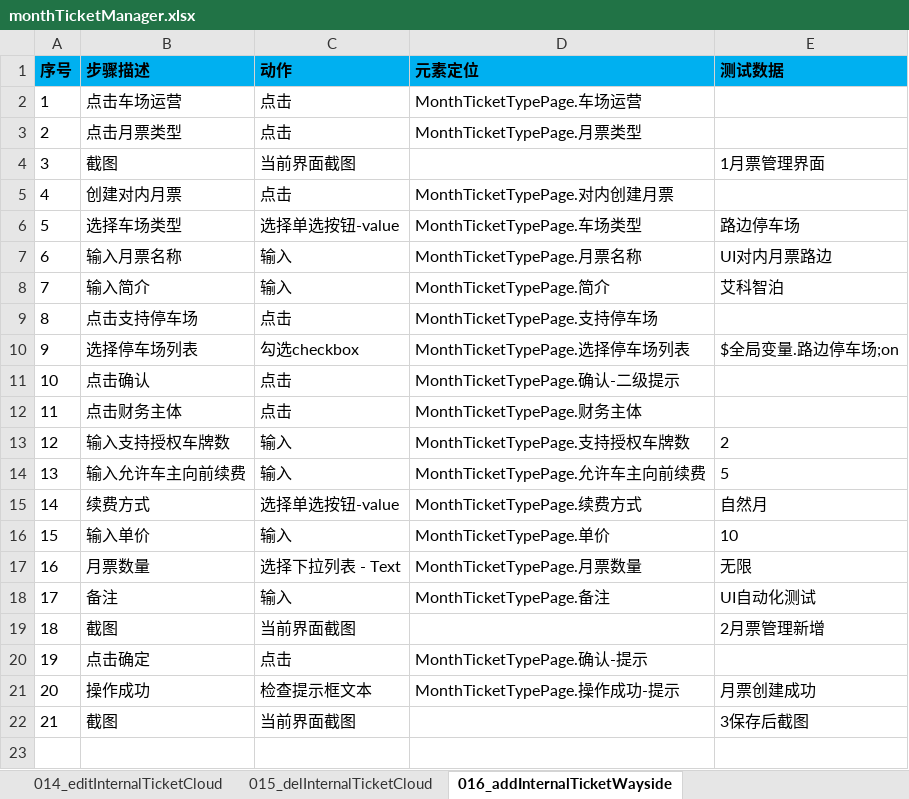
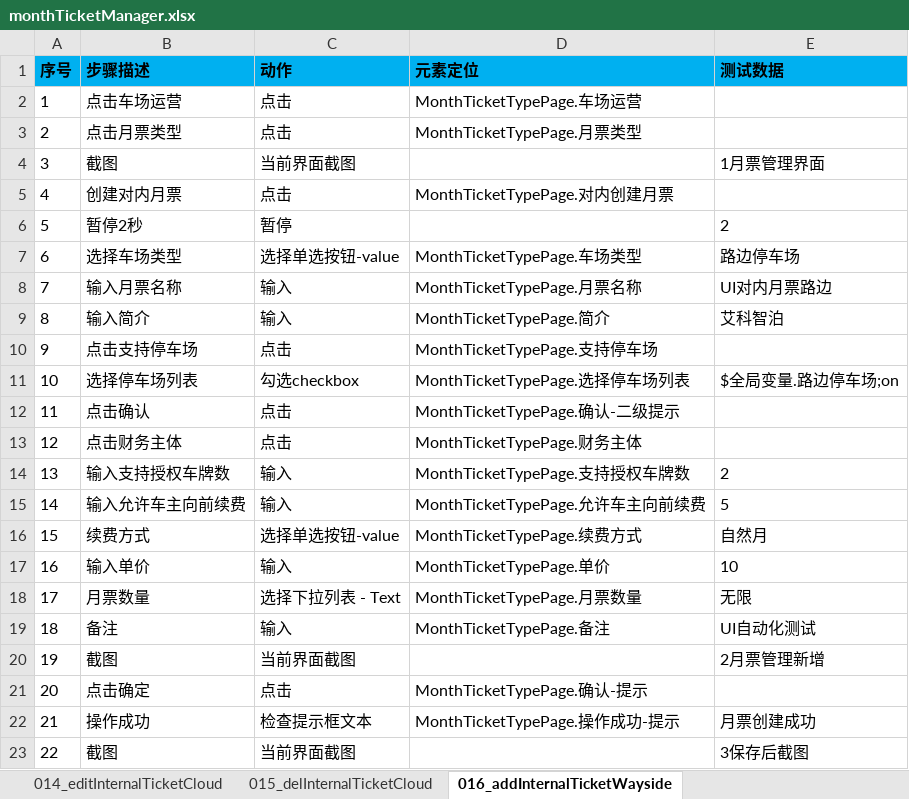
Before and after one commit to oyebino/pomp_ui, an Excel workbook: res/testcase/PakringOperation/MonthTicketManage/monthTicketManager.xlsx, sheet 016_addInternalTicketWayside, drawn as a sheet; values as stored, in another font and other column widths than the file's, no borders; addresses are those after the commit; the diff names each change by its address in the sheet, - before the commit and + after, or states it on an @@ line.

Commit message:
修改案例文件

```diff
--- a/res/testcase/PakringOperation/MonthTicketManage/monthTicketManager.xlsx (sheet 016_addInternalTicketWayside)
+++ b/res/testcase/PakringOperation/MonthTicketManage/monthTicketManager.xlsx (sheet 016_addInternalTicketWayside)
+row 6: 5 | 暂停2秒 | 暂停 |  | 2
@@ column A (序号) renumbered from row 7 down @@
```
Also changed, not shown: sheet 012_addInternalTicketCloud.
